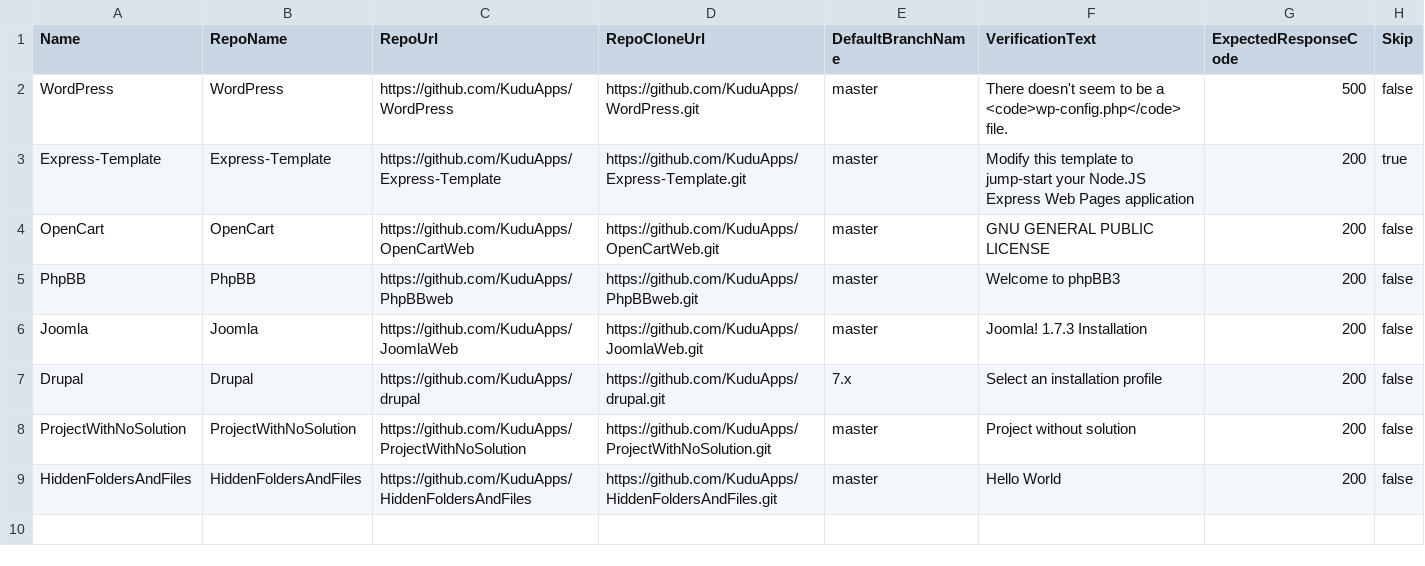
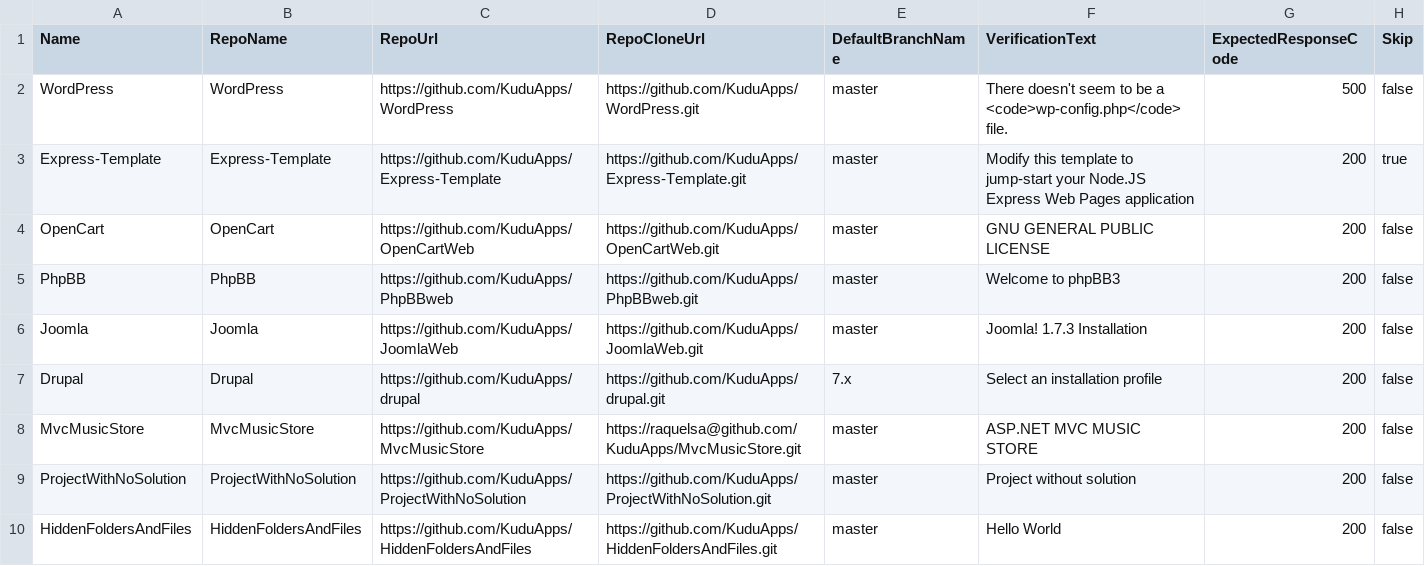
Before and after one commit to projectkudu/kudu, a CSV file: Kudu.FunctionalTests/GitDeploymentTests.csv, drawn as a sheet.

Commit message:
Adding couple more tests and changing git clone method to support creation of sub directories.

```diff
--- a/Kudu.FunctionalTests/GitDeploymentTests.csv
+++ b/Kudu.FunctionalTests/GitDeploymentTests.csv
@@ -7,2 +7,3 @@ Joomla,Joomla,https://github.com/KuduApps/JoomlaWeb,https://github.com/KuduApps/
 Drupal,Drupal,https://github.com/KuduApps/drupal,https://github.com/KuduApps/drupal.git,"7.x","Select an installation profile",200,false
+MvcMusicStore,MvcMusicStore,https://github.com/KuduApps/MvcMusicStore,https://raquelsa@github.com/KuduApps/MvcMusicStore.git,"master","ASP.NET MVC MUSIC STORE",200,false
 ProjectWithNoSolution,ProjectWithNoSolution,https://github.com/KuduApps/ProjectWithNoSolution,https://github.com/KuduApps/ProjectWithNoSolution.git,"master",Project without solution,200,false
```
Also changed, not shown: 3 other files.
